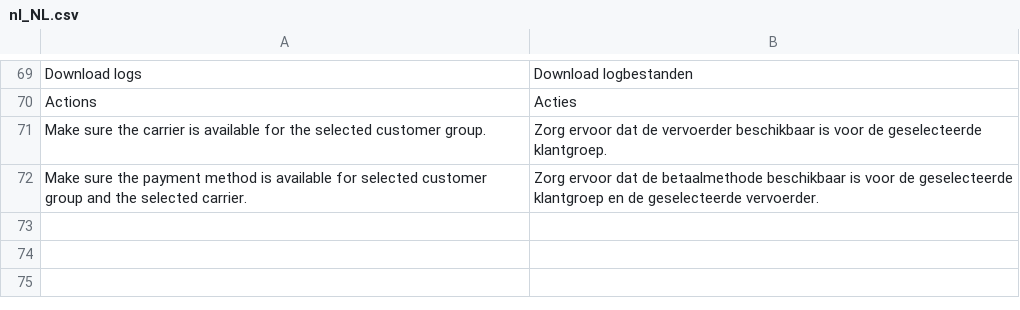
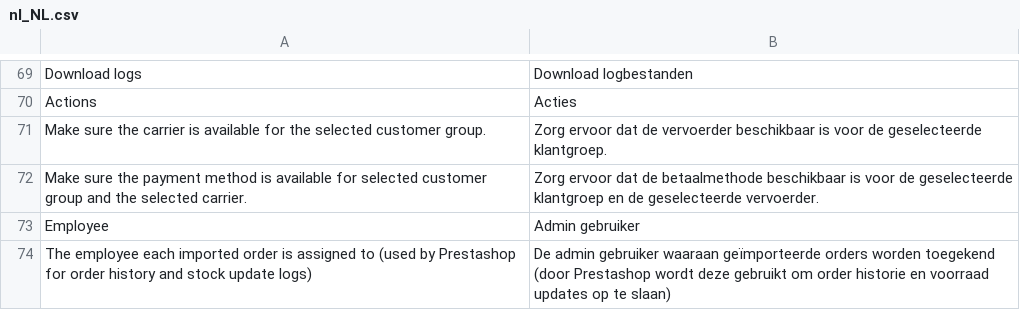
Before and after one commit to EffectConnect/MarketplacesPluginPS17, a CSV file: i18n/nl_NL.csv, drawn as a sheet; only a part is shown, gaps mark what is left out.

Commit message:
Added compatibility with Prestashop 1.7.7.1.

```diff
--- a/i18n/nl_NL.csv
+++ b/i18n/nl_NL.csv
@@ -72 +72,3 @@
 "Make sure the payment method is available for selected customer group and the selected carrier.","Zorg ervoor dat de betaalmethode beschikbaar is voor de geselecteerde klantgroep en de geselecteerde vervoerder."
+"Employee","Admin gebruiker"
+"The employee each imported order is assigned to (used by Prestashop for order history and stock update logs)","De admin gebruiker waaraan geïmporteerde orders worden toegekend (door Prestashop wordt deze gebruikt om order historie en voorraad updates op te slaan)"
```
Also changed, not shown: 13 other files.
